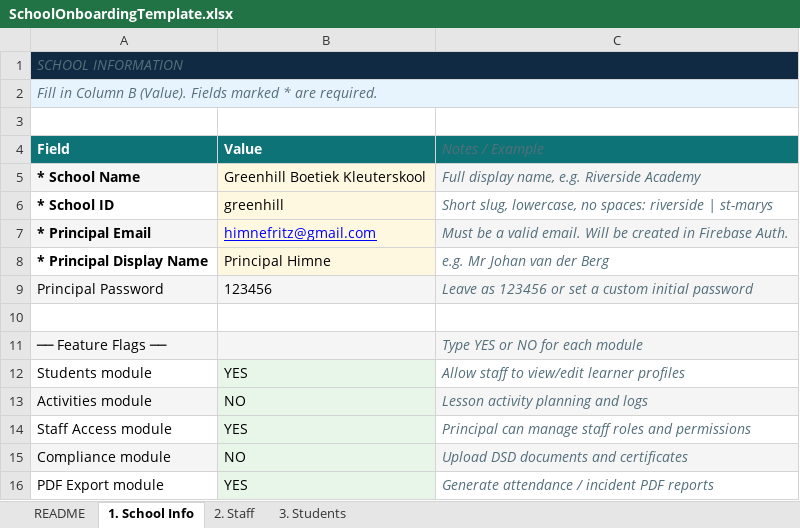
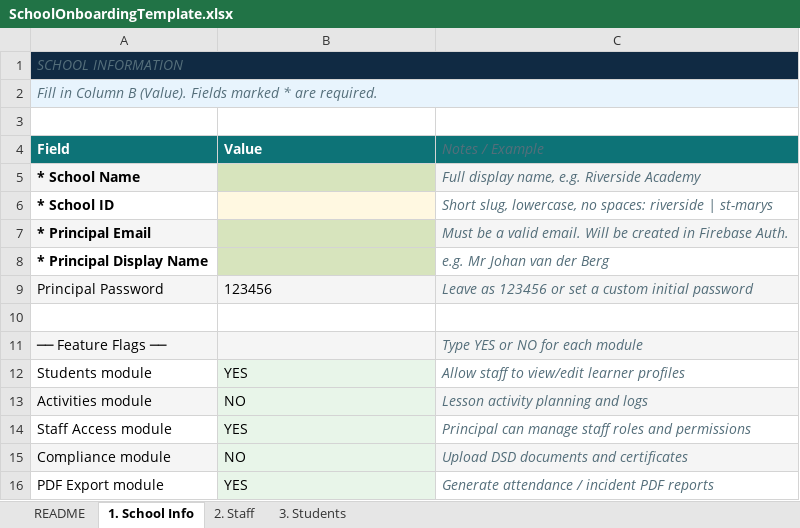
Before and after one commit to Lafras28/10_School_App, an Excel workbook: SchoolOnboardingTemplate.xlsx, sheet 1. School Info, drawn as a sheet; values as stored, in another font and other column widths than the file's, no borders; the diff names each change by its address in the sheet, - before the commit and + after, or states it on an @@ line.

```diff
--- a/SchoolOnboardingTemplate.xlsx (sheet 1. School Info)
+++ b/SchoolOnboardingTemplate.xlsx (sheet 1. School Info)
-B5 (Value): Greenhill Boetiek Kleuterskool
+B5 (Value): (empty)
-B5 fill: #FFF8E1
+B5 fill: #D7E4BD
-B6 (Value): greenhill
+B6 (Value): (empty)
-B7 (Value): himnefritz@gmail.com
+B7 (Value): (empty)
-B7:B8 fill: #FFF8E1
+B7:B8 fill: #D7E4BD
-B8 (Value): Principal Himne
+B8 (Value): (empty)
```
Also changed, not shown: sheet 3. Students, sheet 2. Staff, GreenhillOboarding.xlsx, 7 other files.
